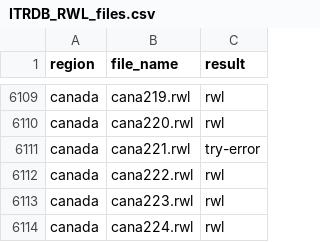
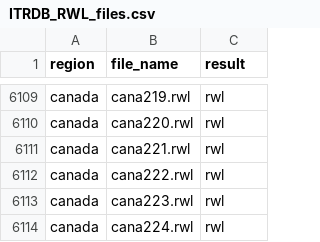
Before and after one commit to chguiterman/check-ITRDB, a CSV file: data/ITRDB_RWL_files.csv, drawn as a sheet; only a part is shown, gaps mark what is left out; the diff covers the shown part only.

```diff
--- a/data/ITRDB_RWL_files.csv
+++ b/data/ITRDB_RWL_files.csv
@@ -6110,3 +6110,3 @@
 "canada","cana220.rwl","rwl"
-"canada","cana221.rwl","try-error"
+"canada","cana221.rwl","rwl"
 "canada","cana222.rwl","rwl"
```
Also changed, not shown: 1 removed row and 7 edited cells elsewhere in this file.
